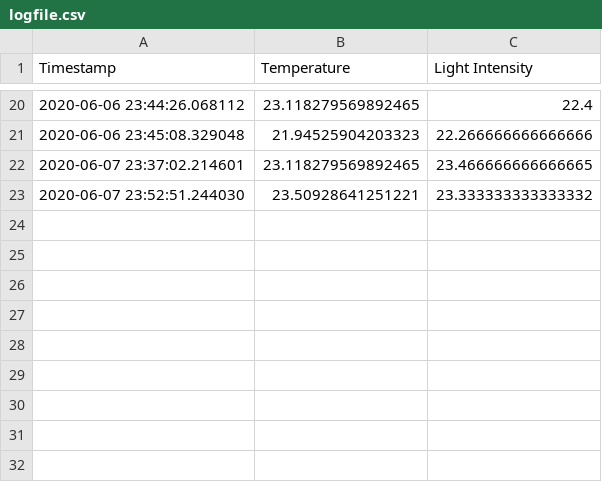
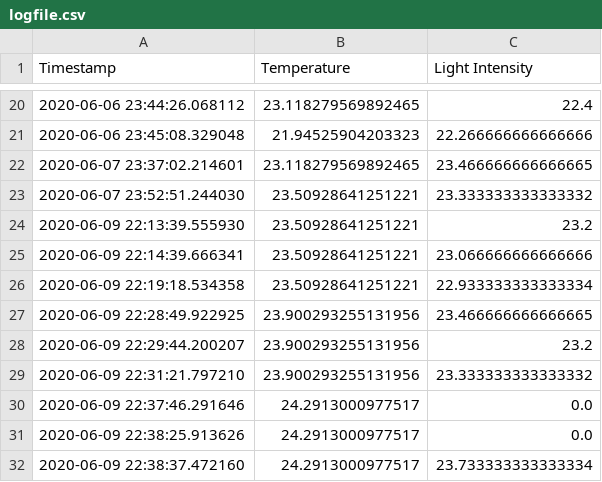
Before and after one commit to aleloria/Proyecto_Final, a CSV file: logfile.csv, drawn as a sheet; only a part is shown, gaps mark what is left out.

```diff
--- a/logfile.csv
+++ b/logfile.csv
@@ -23 +23,10 @@ Timestamp,Temperature,Light Intensity
 2020-06-07 23:52:51.244030,23.50928641251221,23.333333333333332
+2020-06-09 22:13:39.555930,23.50928641251221,23.2
+2020-06-09 22:14:39.666341,23.50928641251221,23.066666666666666
+2020-06-09 22:19:18.534358,23.50928641251221,22.933333333333334
+2020-06-09 22:28:49.922925,23.900293255131956,23.466666666666665
+2020-06-09 22:29:44.200207,23.900293255131956,23.2
+2020-06-09 22:31:21.797210,23.900293255131956,23.333333333333332
+2020-06-09 22:37:46.291646,24.2913000977517,0.0
+2020-06-09 22:38:25.913626,24.2913000977517,0.0
+2020-06-09 22:38:37.472160,24.2913000977517,23.733333333333334
```
Also changed, not shown: 3 other files.
